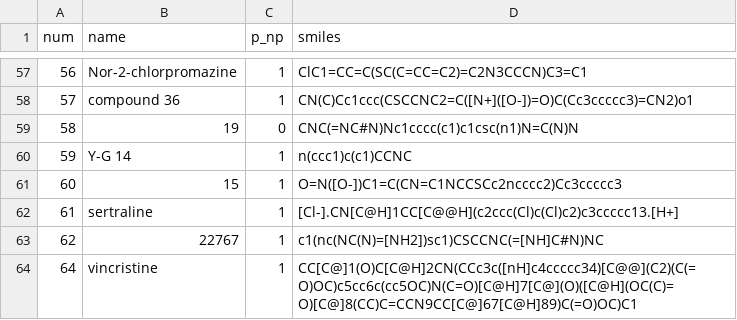
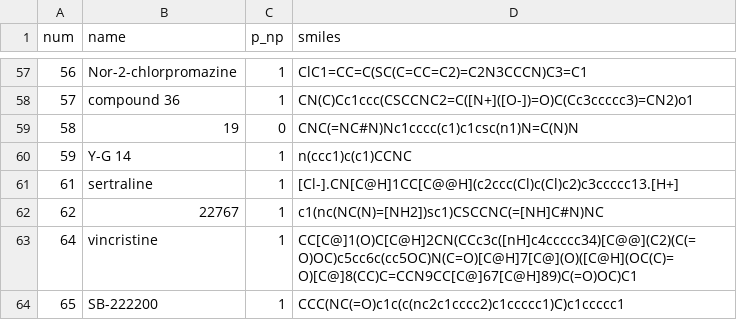
Before and after one commit to oneoftwo/CH453_AI_chemistry, a CSV file: assignment_1/BBBP.csv, drawn as a sheet; only a part is shown, gaps mark what is left out; the shorter side is filled out with more unchanged rows.

Commit message:
Update BBBP.csv
remove error smiles

```diff
--- a/assignment_1/BBBP.csv
+++ b/assignment_1/BBBP.csv
@@ -60,3 +60,2 @@ num,name,p_np,smiles
 59,Y-G 14,1,n(ccc1)c(c1)CCNC
-60,15,1,O=N([O-])C1=C(CN=C1NCCSCc2ncccc2)Cc3ccccc3
 61,sertraline,1,[Cl-].CN[C@H]1CC[C@@H](c2ccc(Cl)c(Cl)c2)c3ccccc13.[H+]
```
